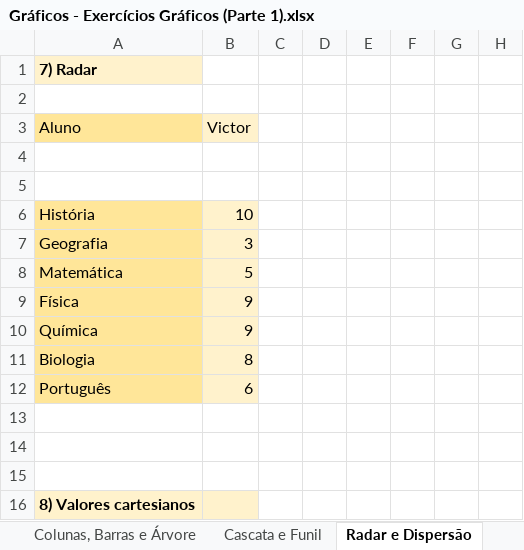
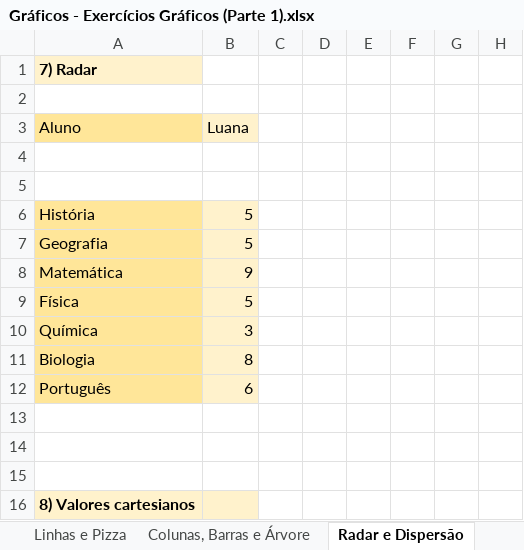
Before and after one commit to dePinhoPaulo/Especializacao-em-Analise-de-Dados, an Excel workbook: 12. Gráficos/Gráficos - Exercícios Gráficos (Parte 1).xlsx, sheet Radar e Dispersão, drawn as a sheet; only a part is shown; values as stored, in another font and other column widths than the file's, no borders; charts and pictures not drawn; the diff names each change by its address in the sheet, - before the commit and + after, or states it on an @@ line.

Commit message:
Update 12. Gráficos
Anotações e Prática. Aulas da 47 à 50.

```diff
--- a/12. Gráficos/Gráficos - Exercícios Gráficos (Parte 1).xlsx (sheet Radar e Dispersão)
+++ b/12. Gráficos/Gráficos - Exercícios Gráficos (Parte 1).xlsx (sheet Radar e Dispersão)
-B3: Victor
+B3: Luana
-B6 (Luana): 10
+B6 (Luana): 5
-B7 (Luana): 3
+B7 (Luana): 5
-B8 (Luana): 5
+B8 (Luana): 9
-B9 (Luana): 9
+B9 (Luana): 5
-B10 (Luana): 9
+B10 (Luana): 3
```
Also changed, not shown: other sheet tabs, charts or pictures, 1 other file.
